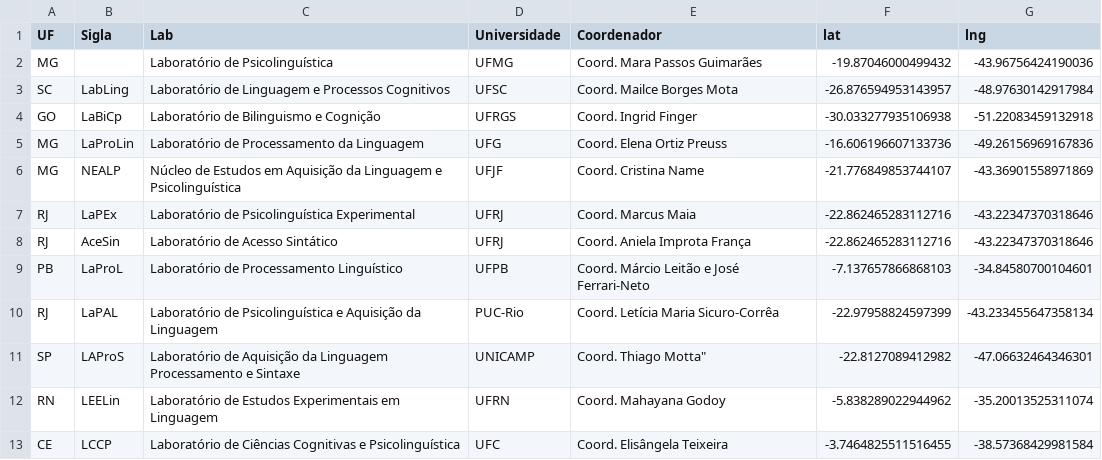
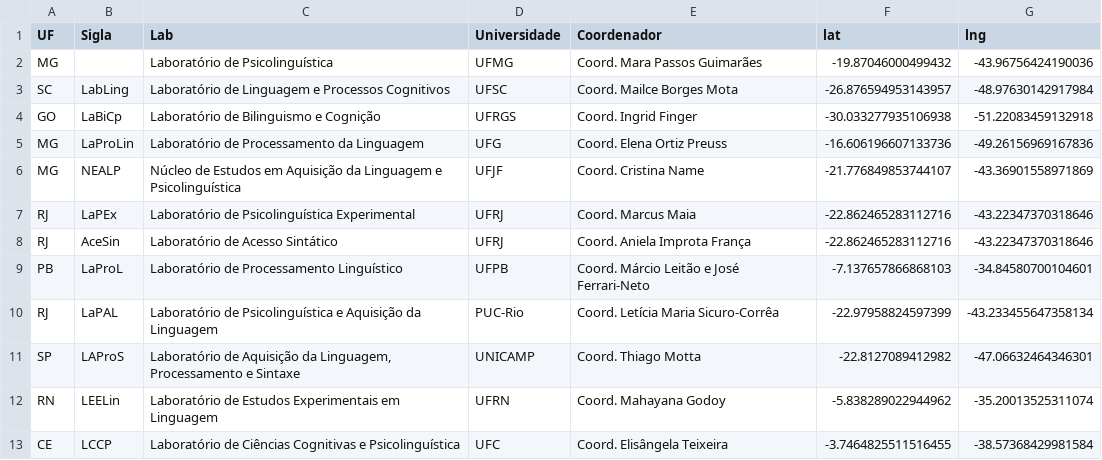
Before and after one commit to igordeo-costa/labsdobrasil, a CSV file: LabsTable.csv, drawn as a sheet.

Commit message:
Update LabsTable.csv

```diff
--- a/LabsTable.csv
+++ b/LabsTable.csv
@@ -10,3 +10,3 @@ PB,LaProL,Laboratório de Processamento Linguístico,UFPB,Coord. Márcio Leitão
 RJ,LaPAL,Laboratório de Psicolinguística e Aquisição da Linguagem,PUC-Rio,Coord. Letícia Maria Sicuro-Corrêa,-22.97958824597399,-43.233455647358134
-SP,LAProS,Laboratório de Aquisição da Linguagem Processamento e Sintaxe,UNICAMP,Coord. Thiago Motta",-22.8127089412982,-47.06632464346301
+SP,LAProS,"Laboratório de Aquisição da Linguagem, Processamento e Sintaxe",UNICAMP,Coord. Thiago Motta,-22.8127089412982,-47.06632464346301
 RN,LEELin,Laboratório de Estudos Experimentais em Linguagem,UFRN,Coord. Mahayana Godoy,-5.838289022944962,-35.20013525311074
```
